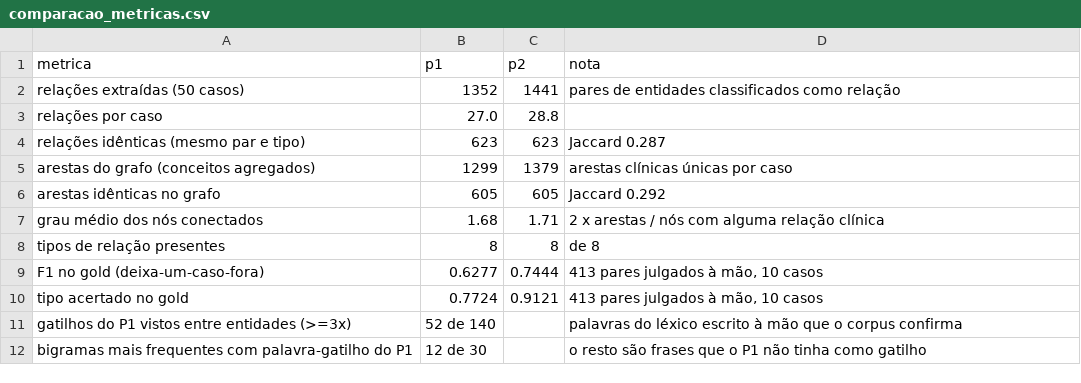
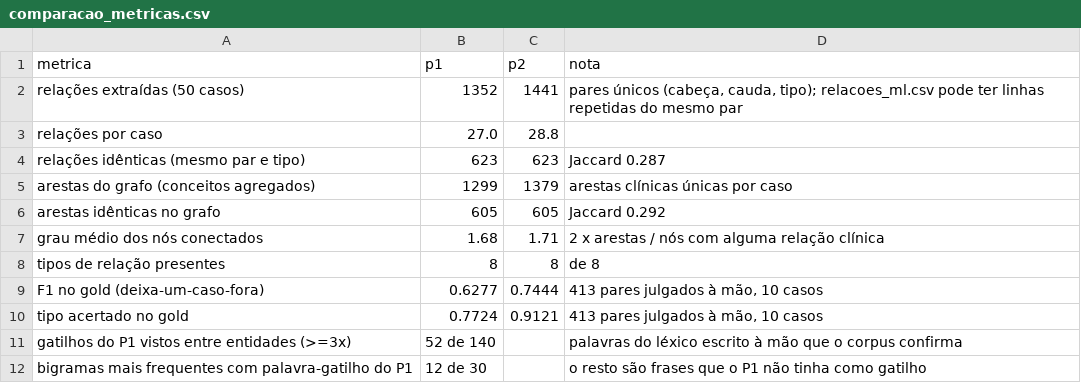
Before and after one commit to JaocHatter/Projeto-de-Natural-Language-Processing---Knowledge-Graph, a CSV file: project2/data/processed/comparacao_metricas.csv, drawn as a sheet.

```diff
--- a/project2/data/processed/comparacao_metricas.csv
+++ b/project2/data/processed/comparacao_metricas.csv
@@ -1,3 +1,3 @@
 metrica,p1,p2,nota
-relações extraídas (50 casos),1352,1441,pares de entidades classificados como relação
+relações extraídas (50 casos),1352,1441,"pares únicos (cabeça, cauda, tipo); relacoes_ml.csv pode ter linhas repetidas do mesmo par"
 relações por caso,27.0,28.8,
```
Also changed, not shown: 4 other files.
